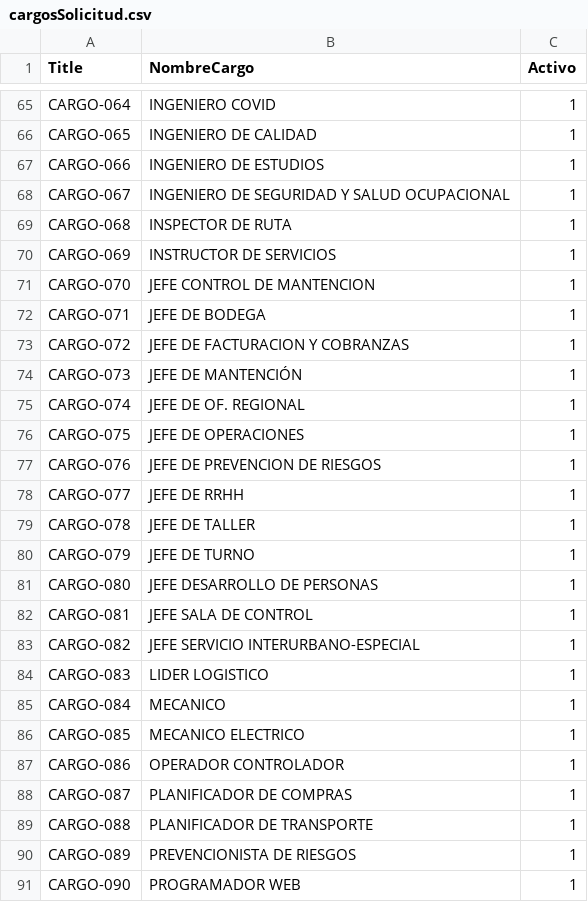
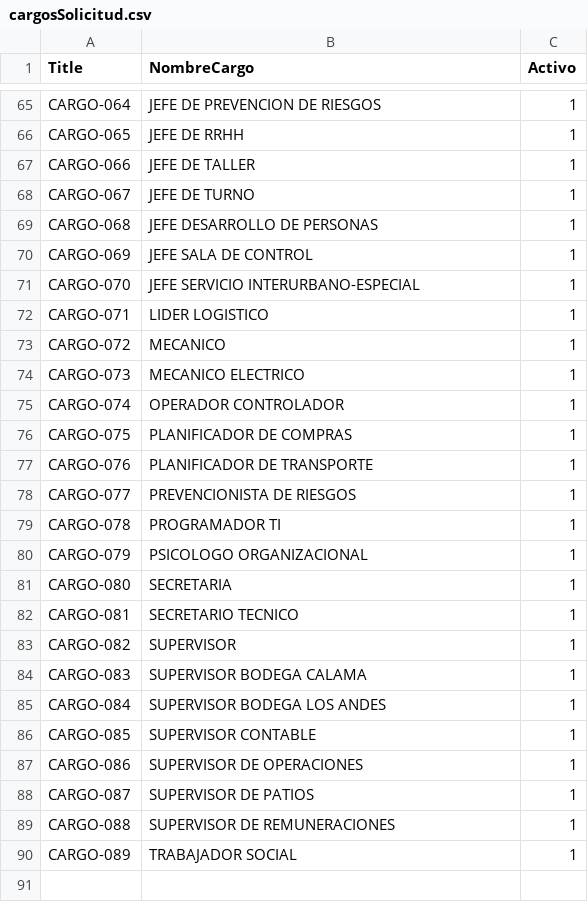
Before and after one commit to maxcontrerasrey-spec/app_test_1, a CSV file: src/shared/data/cargosSolicitud.csv, drawn as a sheet; only a part is shown, gaps mark what is left out; the diff covers the shown part only; the diff names each change by its address in the sheet, - before the commit and + after, or states it on an @@ line.

```diff
--- a/src/shared/data/cargosSolicitud.csv
+++ b/src/shared/data/cargosSolicitud.csv
-B65 (NombreCargo): INGENIERO COVID
+B65 (NombreCargo): JEFE DE PREVENCION DE RIESGOS
-B66 (NombreCargo): INGENIERO DE CALIDAD
+B66 (NombreCargo): JEFE DE RRHH
-B67 (NombreCargo): INGENIERO DE ESTUDIOS
+B67 (NombreCargo): JEFE DE TALLER
-B68 (NombreCargo): INGENIERO DE SEGURIDAD Y SALUD OCUPACIONAL
+B68 (NombreCargo): JEFE DE TURNO
-B69 (NombreCargo): INSPECTOR DE RUTA
+B69 (NombreCargo): JEFE DESARROLLO DE PERSONAS
-B70 (NombreCargo): INSTRUCTOR DE SERVICIOS
+B70 (NombreCargo): JEFE SALA DE CONTROL
-B71 (NombreCargo): JEFE CONTROL DE MANTENCION
+B71 (NombreCargo): JEFE SERVICIO INTERURBANO-ESPECIAL
-B72 (NombreCargo): JEFE DE BODEGA
+B72 (NombreCargo): LIDER LOGISTICO
-B73 (NombreCargo): JEFE DE FACTURACION Y COBRANZAS
+B73 (NombreCargo): MECANICO
-B74 (NombreCargo): JEFE DE MANTENCIÓN
+B74 (NombreCargo): MECANICO ELECTRICO
-B75 (NombreCargo): JEFE DE OF. REGIONAL
+B75 (NombreCargo): OPERADOR CONTROLADOR
-B76 (NombreCargo): JEFE DE OPERACIONES
+B76 (NombreCargo): PLANIFICADOR DE COMPRAS
-B77 (NombreCargo): JEFE DE PREVENCION DE RIESGOS
+B77 (NombreCargo): PLANIFICADOR DE TRANSPORTE
-B78 (NombreCargo): JEFE DE RRHH
+B78 (NombreCargo): PREVENCIONISTA DE RIESGOS
-B79 (NombreCargo): JEFE DE TALLER
+B79 (NombreCargo): PROGRAMADOR TI
-B80 (NombreCargo): JEFE DE TURNO
+B80 (NombreCargo): PSICOLOGO ORGANIZACIONAL
-B81 (NombreCargo): JEFE DESARROLLO DE PERSONAS
+B81 (NombreCargo): SECRETARIA
-B82 (NombreCargo): JEFE SALA DE CONTROL
+B82 (NombreCargo): SECRETARIO TECNICO
-B83 (NombreCargo): JEFE SERVICIO INTERURBANO-ESPECIAL
+B83 (NombreCargo): SUPERVISOR
-B84 (NombreCargo): LIDER LOGISTICO
+B84 (NombreCargo): SUPERVISOR BODEGA CALAMA
-B85 (NombreCargo): MECANICO
+B85 (NombreCargo): SUPERVISOR BODEGA LOS ANDES
-B86 (NombreCargo): MECANICO ELECTRICO
+B86 (NombreCargo): SUPERVISOR CONTABLE
-B87 (NombreCargo): OPERADOR CONTROLADOR
+B87 (NombreCargo): SUPERVISOR DE OPERACIONES
-B88 (NombreCargo): PLANIFICADOR DE COMPRAS
+B88 (NombreCargo): SUPERVISOR DE PATIOS
-B89 (NombreCargo): PLANIFICADOR DE TRANSPORTE
+B89 (NombreCargo): SUPERVISOR DE REMUNERACIONES
-B90 (NombreCargo): PREVENCIONISTA DE RIESGOS
+B90 (NombreCargo): TRABAJADOR SOCIAL
-row 91: CARGO-090 | PROGRAMADOR WEB | 1
```
Also changed, not shown: 12 removed rows and 27 edited cells elsewhere in this file, src/shared/data/contratosSolicitud.csv, 26 other files.
